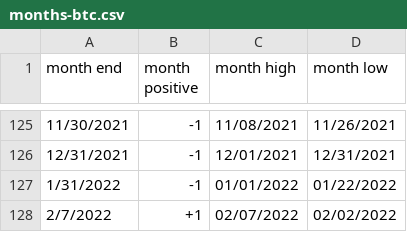
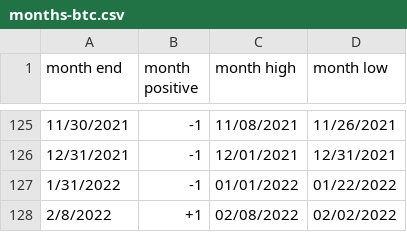
Before and after one commit to rhodey/dogecoin-lunar-investigation, a CSV file: assets/months-btc.csv, drawn as a sheet; only a part is shown, gaps mark what is left out.

Commit message:
update dataset.

```diff
--- a/assets/months-btc.csv
+++ b/assets/months-btc.csv
@@ -127,2 +127,2 @@ month end, month positive, month high, month low
 1/31/2022, -1, 01/01/2022, 01/22/2022
-2/7/2022, +1, 02/07/2022, 02/02/2022
+2/8/2022, +1, 02/08/2022, 02/02/2022
```
Also changed, not shown: assets/months-doge.csv, assets/months-eth.csv.
